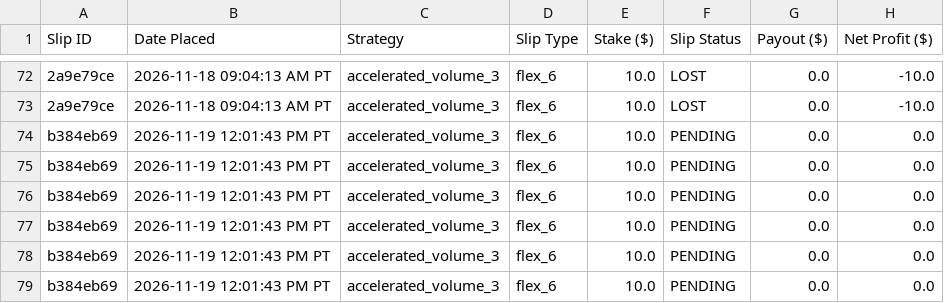
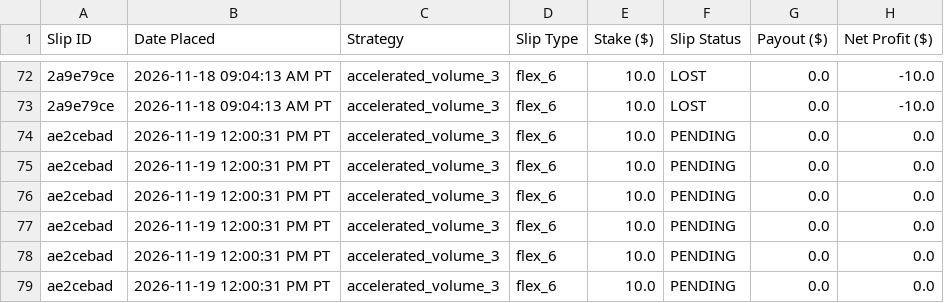
Before and after one commit to akshayarul7/prizepicks-bot, a CSV file: paper_bets_volume.csv, drawn as a sheet; only a part is shown, gaps mark what is left out; the diff names each change by its address in the sheet, - before the commit and + after, or states it on an @@ line.

Commit message:
Lock in today's volume slip #1 ae2cebad

```diff
--- a/paper_bets_volume.csv
+++ b/paper_bets_volume.csv
-A74:A79 (Slip ID): b384eb69
+A74:A79 (Slip ID): ae2cebad
-B74:B79 (Date Placed): 2026-11-19 12:01:43 PM PT
+B74:B79 (Date Placed): 2026-11-19 12:00:31 PM PT
```
Also changed, not shown: 2 other files.
